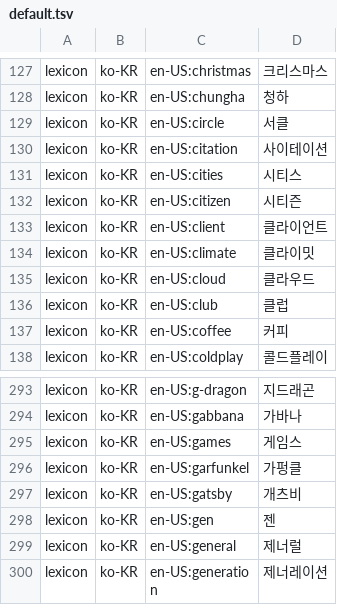
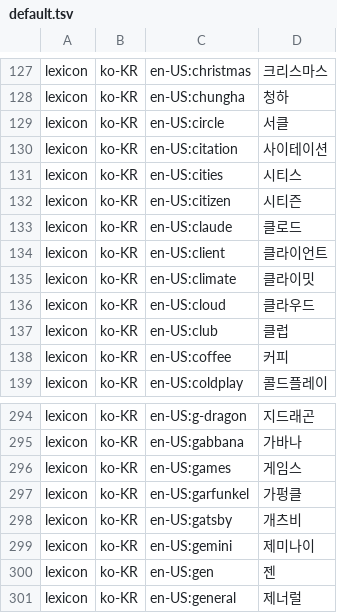
Before and after one commit to hunydev/tts-text-frontend, a TSV file: resources/languages/ko-KR/lexicon/common/default.tsv, drawn as a sheet; only a part is shown, gaps mark what is left out; the shorter side is filled out with more unchanged rows.

```diff
--- a/resources/languages/ko-KR/lexicon/common/default.tsv
+++ b/resources/languages/ko-KR/lexicon/common/default.tsv
@@ -132,2 +132,3 @@ lexicon	ko-KR	en-US:cities	시티스
 lexicon	ko-KR	en-US:citizen	시티즌
+lexicon	ko-KR	en-US:claude	클로드
 lexicon	ko-KR	en-US:client	클라이언트
@@ -297,2 +298,3 @@ lexicon	ko-KR	en-US:garfunkel	가펑클
 lexicon	ko-KR	en-US:gatsby	개츠비
+lexicon	ko-KR	en-US:gemini	제미나이
 lexicon	ko-KR	en-US:gen	젠
```
Also changed, not shown: resources/languages/ko-KR/rules/speech.tsv, 4 other files.
